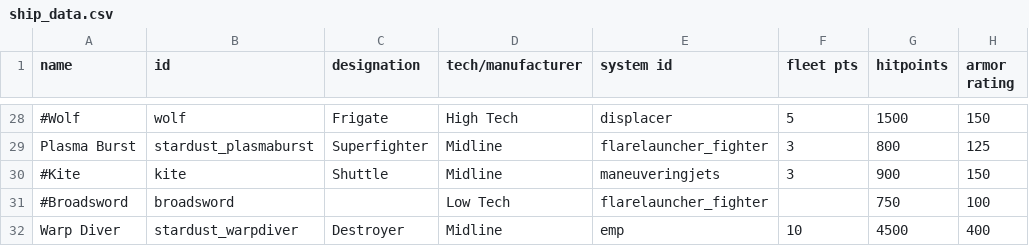
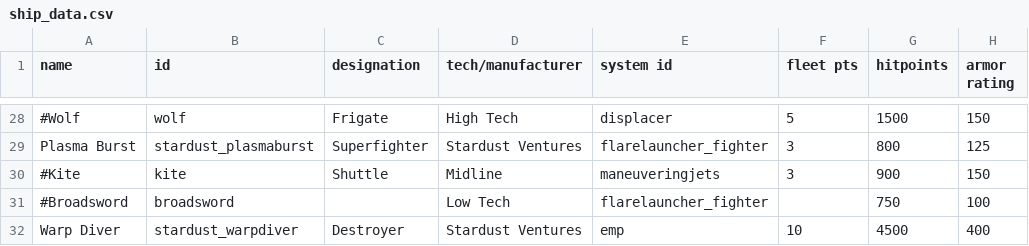
Before and after one commit to Mephansteras/Stardust_Ventures, a CSV file: Stardust Ventures/data/hulls/ship_data.csv, drawn as a sheet; only a part is shown, gaps mark what is left out; the diff covers the shown part only; the diff names each change by its address in the sheet, - before the commit and + after, or states it on an @@ line.

```diff
--- a/Stardust Ventures/data/hulls/ship_data.csv
+++ b/Stardust Ventures/data/hulls/ship_data.csv
-D29 (tech/manufacturer): Midline
+D29 (tech/manufacturer): Stardust Ventures
-D32 (tech/manufacturer): Midline
+D32 (tech/manufacturer): Stardust Ventures
```
Also changed, not shown: 21 edited cells elsewhere in this file, 26 other files.
